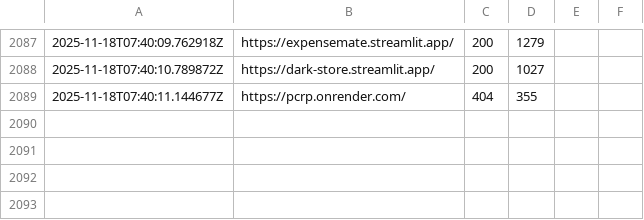
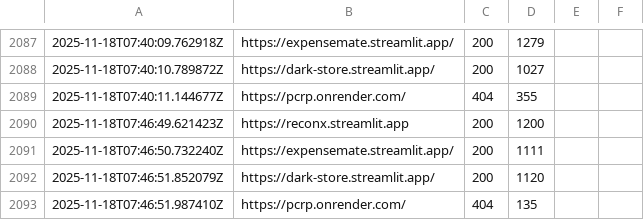
Before and after one commit to atharvbyadav/SilentPulse, a CSV file: logs/pulse-log.csv, drawn as a sheet; only a part is shown, gaps mark what is left out; the diff names each change by its address in the sheet, - before the commit and + after, or states it on an @@ line.

```diff
--- a/logs/pulse-log.csv
+++ b/logs/pulse-log.csv
+row 2090: 2025-11-18T07:46:49.621423Z | https://reconx.streamlit.app | 200 | 1200
+row 2091: 2025-11-18T07:46:50.732240Z | https://expensemate.streamlit.app/ | 200 | 1111
+row 2092: 2025-11-18T07:46:51.852079Z | https://dark-store.streamlit.app/ | 200 | 1120
+row 2093: 2025-11-18T07:46:51.987410Z | https://pcrp.onrender.com/ | 404 | 135
```
